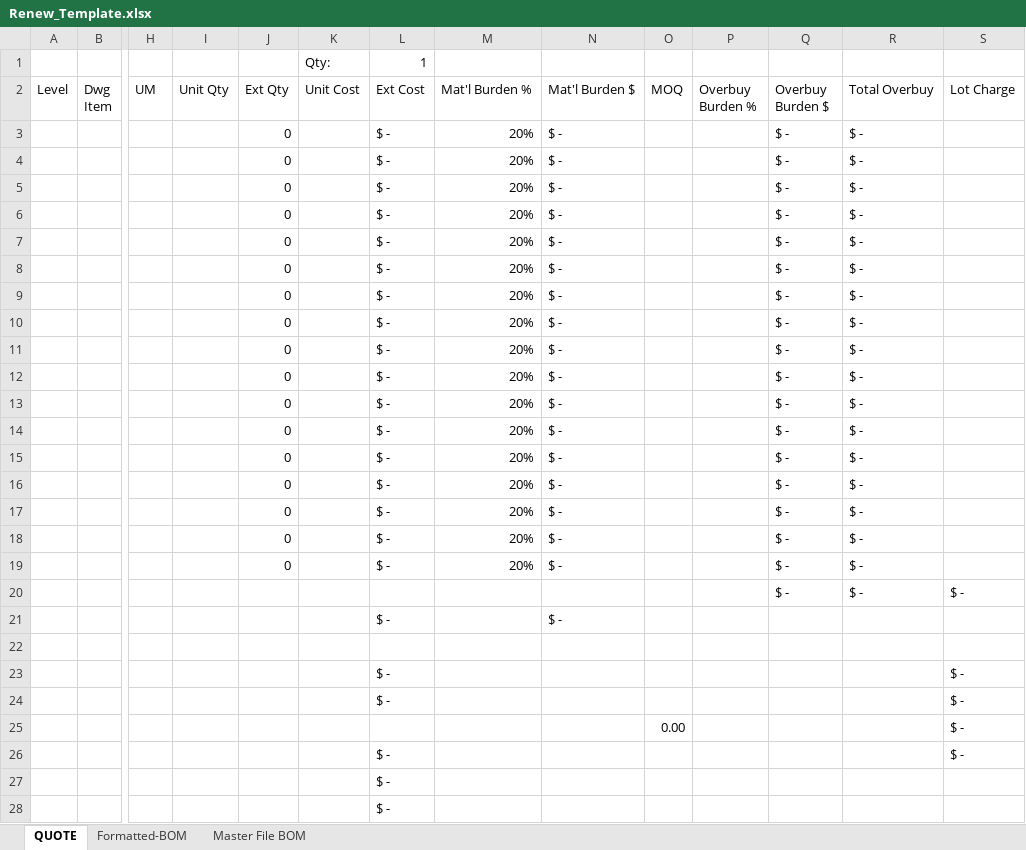
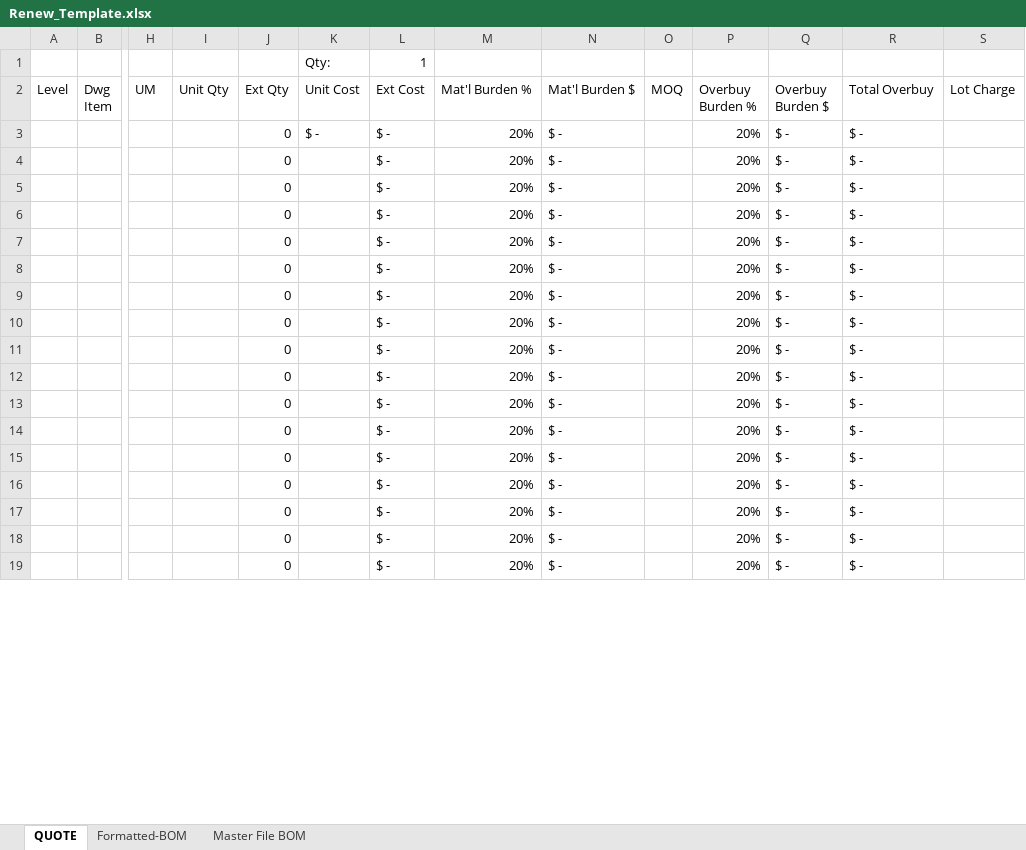
Before and after one commit to vietnguyen30102000/ptec_convert_bom_customer, an Excel workbook: Renew_Template.xlsx, sheet QUOTE, drawn as a sheet; only a part is shown, gaps mark what is left out; values as stored, in another font and other column widths than the file's, no cell formats; removed rows and columns are numbered as before the commit, all else as after; rows hold the shown columns only; the diff covers the shown part only; the diff names each change by its address in the sheet, - before the commit and + after, or states it on an @@ line.

```diff
--- a/Renew_Template.xlsx (sheet QUOTE)
+++ b/Renew_Template.xlsx (sheet QUOTE)
-K3 (Unit Cost): (empty)
+K3 (Unit Cost): $ -
-P3:P19 (Overbuy Burden %): (empty)
+P3:P19 (Overbuy Burden %): 20%
-row 20:  |  |  |  |  |  |  |  |  |  |  | $ - | $ - | $ -
-row 21:  |  |  |  |  |  | $ - |  | $ -
-row 22: (empty)
-row 23:  |  |  |  |  |  | $ - |  |  |  |  |  |  | $ -
-row 24:  |  |  |  |  |  | $ - |  |  |  |  |  |  | $ -
-row 25:  |  |  |  |  |  |  |  |  | 0.00 |  |  |  | $ -
-row 26:  |  |  |  |  |  | $ - |  |  |  |  |  |  | $ -
-row 27:  |  |  |  |  |  | $ -
-row 28:  |  |  |  |  |  | $ -
```
Also changed, not shown: other rows of this sheet, sheet Formatted-BOM, cell formats, formulas that keep their value, hidden cells.
